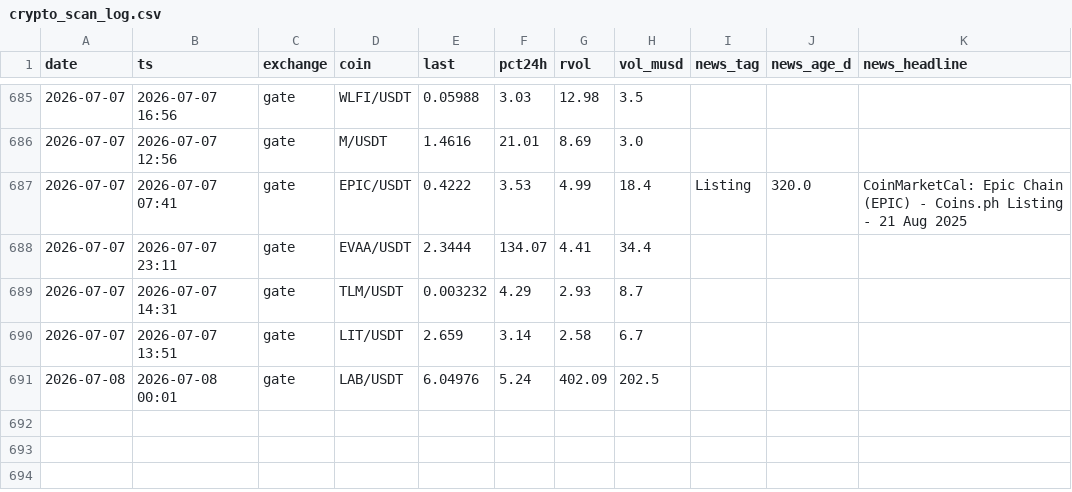
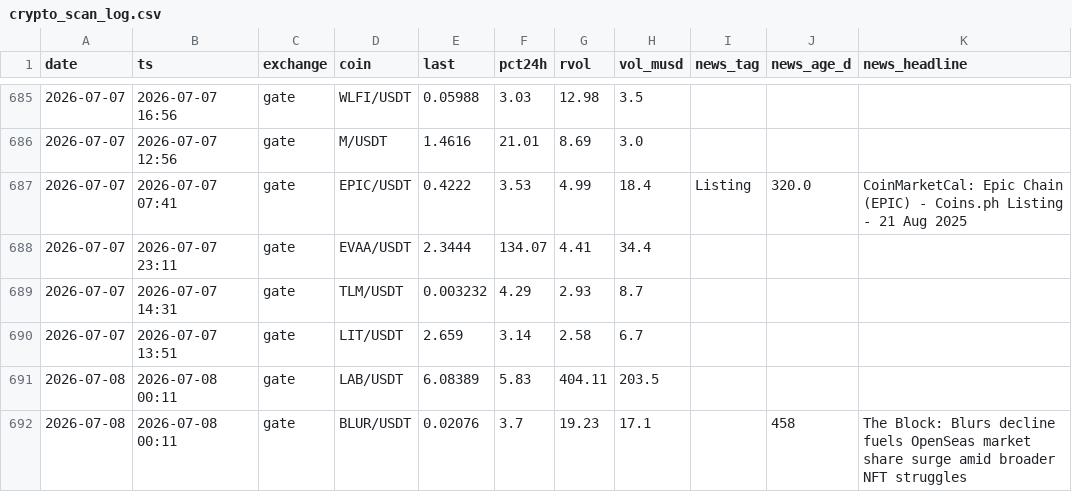
Before and after one commit to ChrisM001/scanner-site, a CSV file: crypto_scan_log.csv, drawn as a sheet; only a part is shown, gaps mark what is left out.

```diff
--- a/crypto_scan_log.csv
+++ b/crypto_scan_log.csv
@@ -690,2 +690,3 @@ date,ts,exchange,coin,last,pct24h,rvol,vol_musd,news_tag,news_age_d,news_headlin
 2026-07-07,2026-07-07 13:51,gate,LIT/USDT,2.659,3.14,2.58,6.7,,,
-2026-07-08,2026-07-08 00:01,gate,LAB/USDT,6.04976,5.24,402.09,202.5,,,
+2026-07-08,2026-07-08 00:11,gate,LAB/USDT,6.08389,5.83,404.11,203.5,,,
+2026-07-08,2026-07-08 00:11,gate,BLUR/USDT,0.02076,3.7,19.23,17.1,,458,The Block: Blurs decline fuels OpenSeas market share surge amid broader NFT struggles
```
Also changed, not shown: 1 other file.
